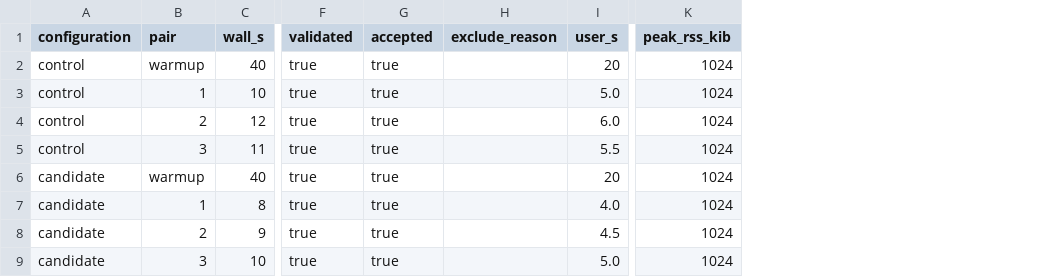
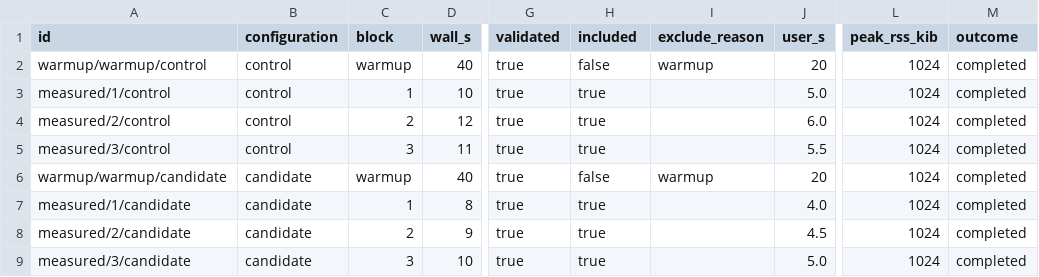
Before and after one commit to ejgallego/lean-profile-skill, a CSV file: examples/review/comparison.csv, drawn as a sheet; only a part is shown, gaps mark what is left out; addresses are those after the commit; the diff names each change by its address in the sheet, - before the commit and + after, or states it on an @@ line.

Commit message:
Support shared observation datasets and retained command imports
Address the reviewed tzap reporting feedback with adaptive units, independent inclusion and decision status, explicit multi-configuration contrasts, and visible censored outcomes. Preserve byte snapshots and require hash-bound correctness records for imported timing inclusion. This deliberately updates the alpha input contract without a compatibility layer.

```diff
--- a/examples/review/comparison.csv
+++ b/examples/review/comparison.csv
+column A (id), rows 2-9: warmup/warmup/control | measured/1/control | measured/2/control | measured/3/control | warmup/warmup/candidate | measured/1/candidate | measured/2/candidate | measured/3/candidate
+column M (outcome), rows 2-9: all completed
-C1: pair
+C1: block
-H1: accepted
+H1: included
-H2 (included): true
+H2 (included): false
-I2 (exclude_reason): (empty)
+I2 (exclude_reason): warmup
-H6 (included): true
+H6 (included): false
-I6 (exclude_reason): (empty)
+I6 (exclude_reason): warmup
```
Also changed, not shown: examples/review/baseline.csv, examples/review/total.csv, 23 other files.
